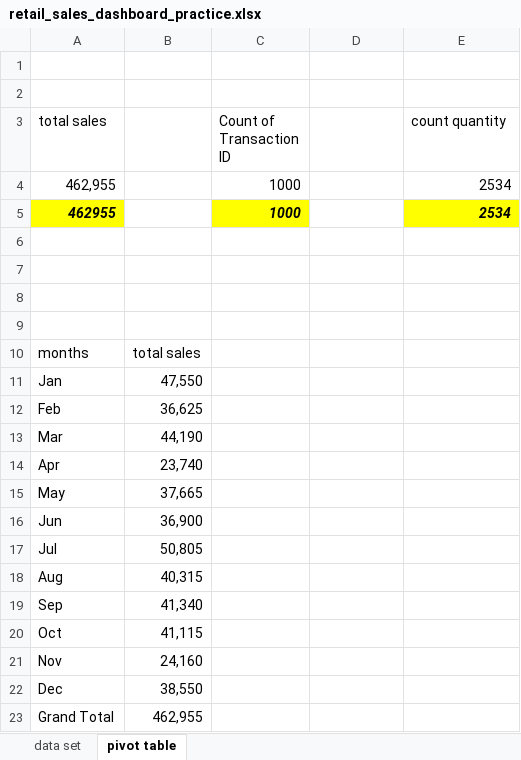
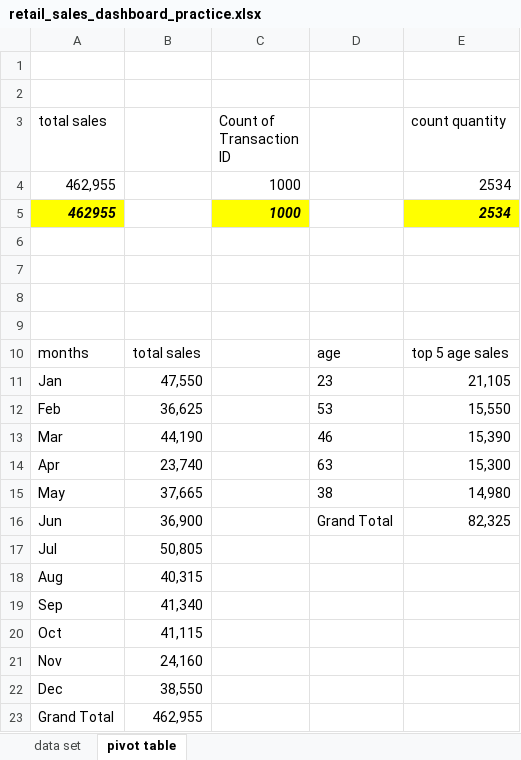
Before and after one commit to abdelkarimmassoui/excel-project-, an Excel workbook: retail_sales_dashboard_practice.xlsx, sheet pivot table, drawn as a sheet; values as stored, in another font and other column widths than the file's, no borders; the diff names each change by its address in the sheet, - before the commit and + after, or states it on an @@ line.

Commit message:
create top 5 sales by age table pivot

```diff
--- a/retail_sales_dashboard_practice.xlsx (sheet pivot table)
+++ b/retail_sales_dashboard_practice.xlsx (sheet pivot table)
-D10: (empty)
+D10: age
-E10 (count quantity): (empty)
+E10 (count quantity): top 5 age sales
-D11: (empty)
+D11: 23
-E11 (count quantity): (empty)
+E11 (count quantity): 21,105
-D12: (empty)
+D12: 53
-E12 (count quantity): (empty)
+E12 (count quantity): 15,550
-D13: (empty)
+D13: 46
-E13 (count quantity): (empty)
+E13 (count quantity): 15,390
-D14: (empty)
+D14: 63
-E14 (count quantity): (empty)
+E14 (count quantity): 15,300
-D15: (empty)
+D15: 38
-E15 (count quantity): (empty)
+E15 (count quantity): 14,980
-D16: (empty)
+D16: Grand Total
-E16 (count quantity): (empty)
+E16 (count quantity): 82,325
```
